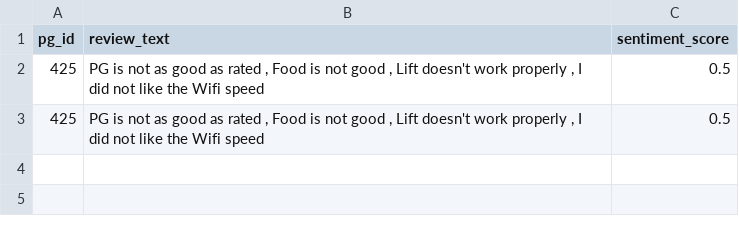
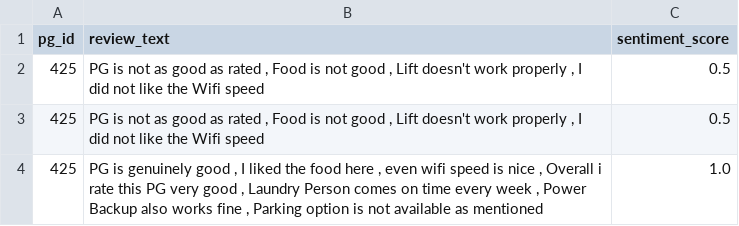
Before and after one commit to parthjha18/PG-Recommendation, a CSV file: data/reviews.csv, drawn as a sheet.

Commit message:
Hugging Face and addition of room options in UI

```diff
--- a/data/reviews.csv
+++ b/data/reviews.csv
@@ -3 +3,2 @@ pg_id,review_text,sentiment_score
 425,"PG is not as good as rated , Food is not good ,  Lift doesn't work properly , I did not like the Wifi speed",0.5
+425,"PG is genuinely good , I liked the food here , even wifi speed is nice , Overall i rate this PG very good , Laundry Person comes on time every week  , Power Backup also works fine , Parking option is not available as mentioned",1.0
```
Also changed, not shown: 5 other files.
